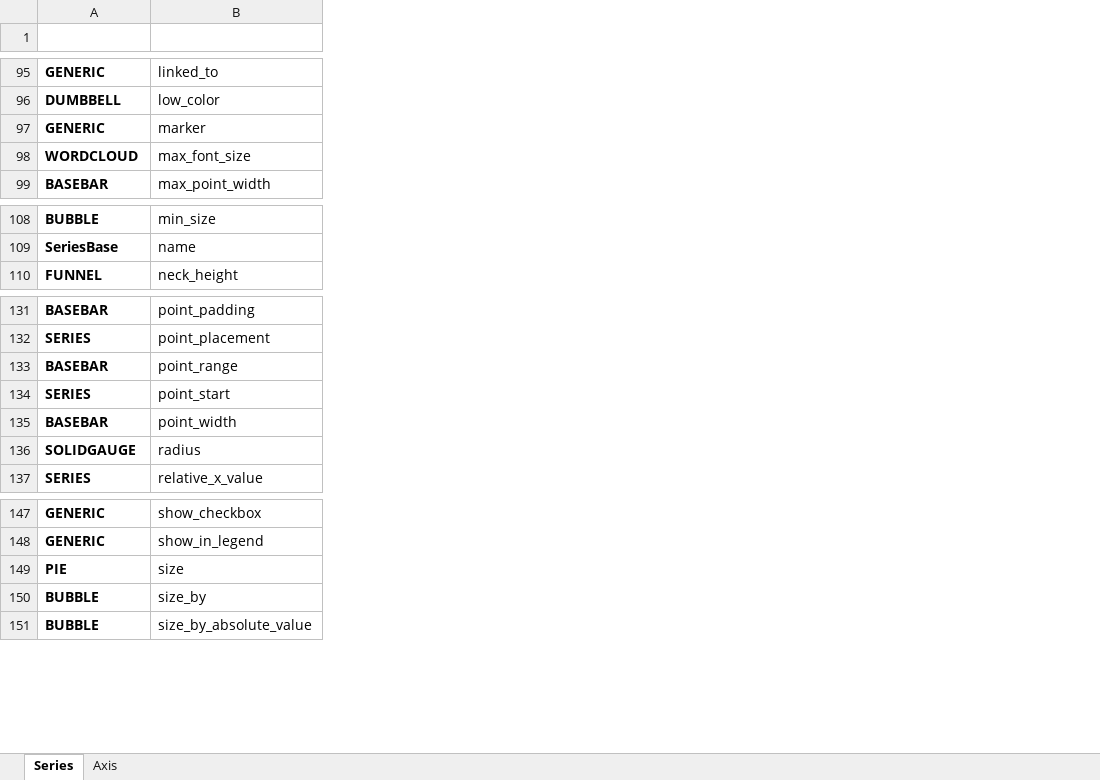
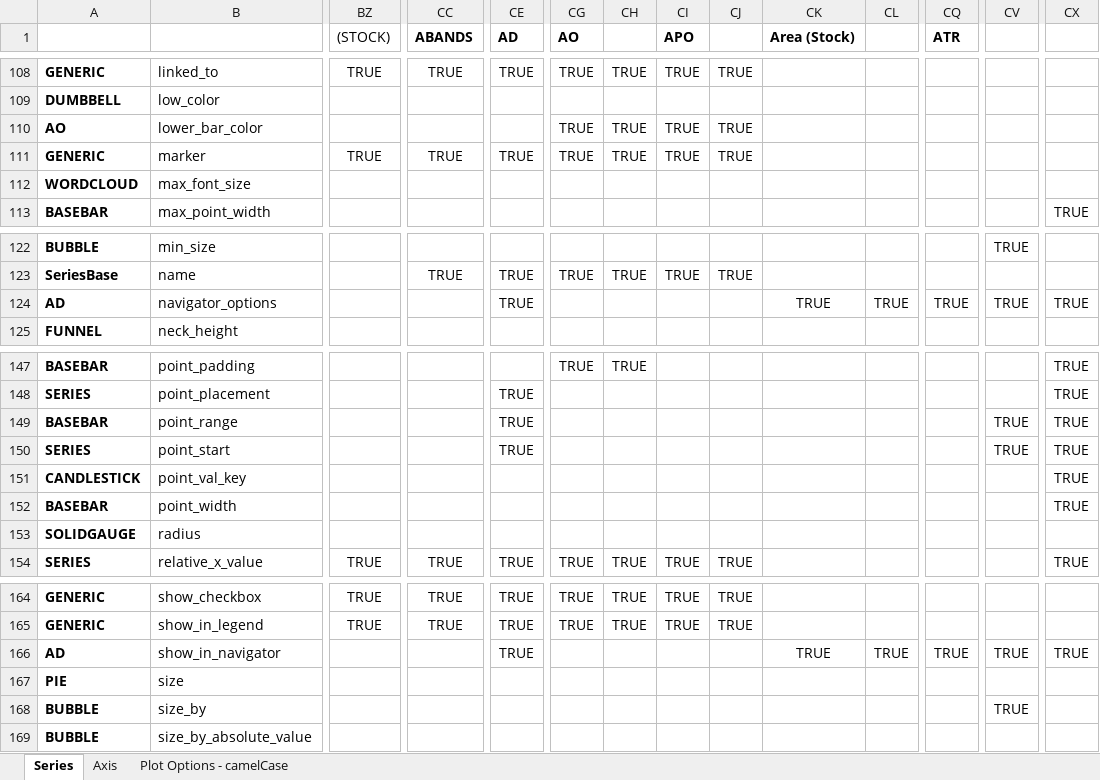
Before and after one commit to highcharts-for-python/highcharts-core, an Excel workbook: docs/_static/axis-property-mapping.xlsx, sheet Series, drawn as a sheet; only a part is shown, gaps mark what is left out; values as stored, in another font and other column widths than the file's, no borders; rows hold the shown columns only; the diff covers the shown part only; the diff names each change by its address in the sheet, - before the commit and + after, or states it on an @@ line.

```diff
--- a/docs/_static/axis-property-mapping.xlsx (sheet Series)
+++ b/docs/_static/axis-property-mapping.xlsx (sheet Series)
+sheet tab: Plot Options - camelCase
+column BZ ((STOCK)), row 108: TRUE; row 111: TRUE; row 154: TRUE; rows 164-165: TRUE | TRUE
+column CC (ABANDS), row 108: TRUE; row 111: TRUE; row 123: TRUE; row 154: TRUE; rows 164-165: TRUE | TRUE
+column CE (AD), row 108: TRUE; row 111: TRUE; row 123: TRUE; rows 148-150: all TRUE; row 154: TRUE; rows 164-165: TRUE | TRUE
+column CG (AO), row 108: TRUE; row 111: TRUE; row 123: TRUE; row 147: TRUE; row 154: TRUE; rows 164-165: TRUE | TRUE
+column CH, row 108: TRUE; row 111: TRUE; row 123: TRUE; row 147: TRUE; row 154: TRUE; rows 164-165: TRUE | TRUE
+column CI (APO), row 108: TRUE; row 111: TRUE; row 123: TRUE; row 154: TRUE; rows 164-165: TRUE | TRUE
+column CJ, row 108: TRUE; row 111: TRUE; row 123: TRUE; row 154: TRUE; rows 164-165: TRUE | TRUE
+column CK (Area (Stock)), empty
+column CL, empty
+column CQ (ATR), empty
+column CV, row 122: TRUE; rows 149-150: TRUE | TRUE; row 168: TRUE
+column CX, row 113: TRUE; rows 147-150: all TRUE; rows 152-154: TRUE |  | TRUE
+row 110: AO | lower_bar_color |  |  |  | TRUE | TRUE | TRUE | TRUE
+row 124: AD | navigator_options |  |  | TRUE |  |  |  |  | TRUE | TRUE | TRUE | TRUE | TRUE
+row 151: CANDLESTICK | point_val_key |  |  |  |  |  |  |  |  |  |  |  | TRUE
+row 166: AD | show_in_navigator |  |  | TRUE |  |  |  |  | TRUE | TRUE | TRUE | TRUE | TRUE
```
Also changed, not shown: 17 added rows and 20 added columns elsewhere in this sheet, 3 other files.
